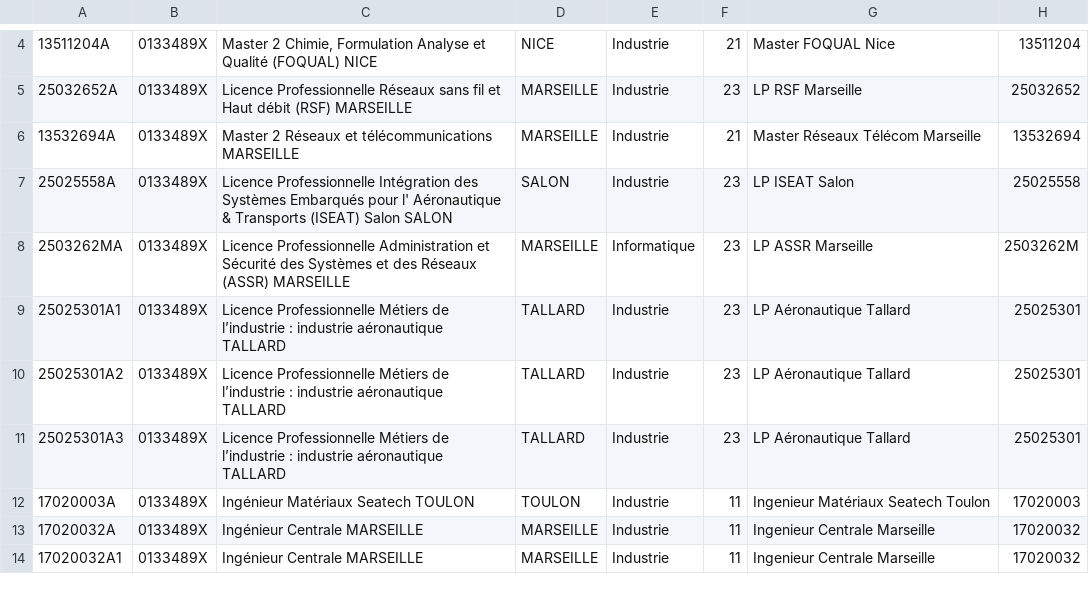
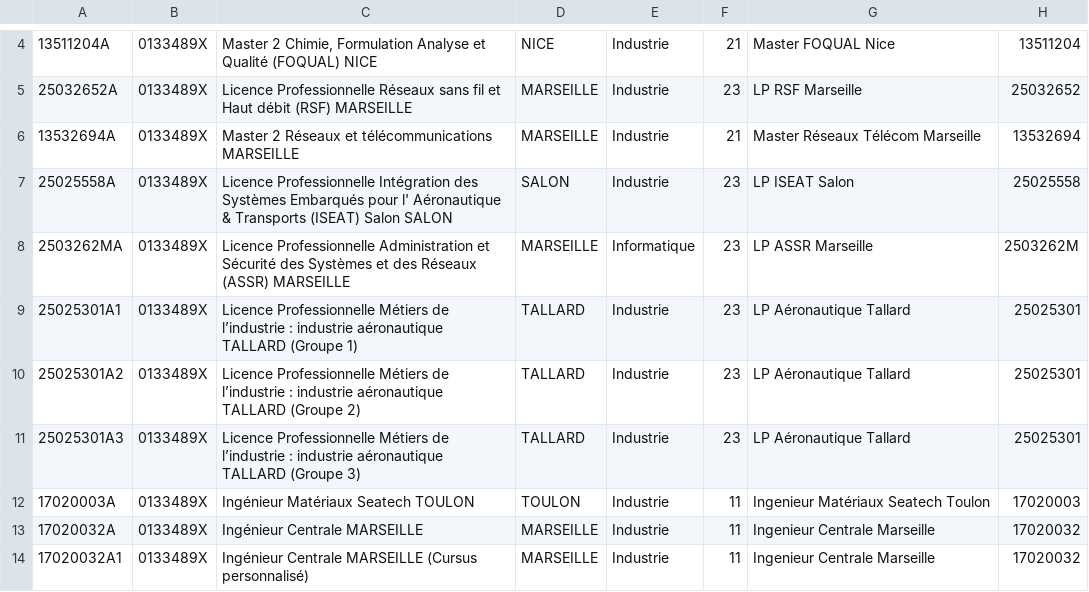
Before and after one commit to RLavoisier/cactus, a CSV file: Formations.csv, drawn as a sheet; only a part is shown, gaps mark what is left out; the diff covers the shown part only; the diff names each change by its address in the sheet, - before the commit and + after, or states it on an @@ line.

Commit message:
travail du 29/06 bis relivraison des formations

```diff
--- a/Formations.csv
+++ b/Formations.csv
-C9: …aéronautique TALLARD
+C9: …aéronautique TALLARD (Groupe 1)
-C10: …aéronautique TALLARD
+C10: …aéronautique TALLARD (Groupe 2)
-C11: …aéronautique TALLARD
+C11: …aéronautique TALLARD (Groupe 3)
-C14: Ingénieur Centrale MARSEILLE
+C14: Ingénieur Centrale MARSEILLE (Cursus personnalisé)
```
Also changed, not shown: 3 added rows and 18 edited cells elsewhere in this file.
